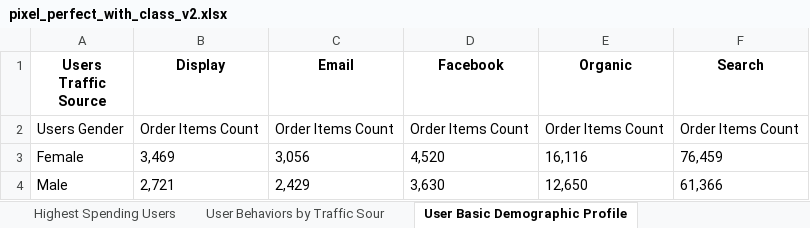
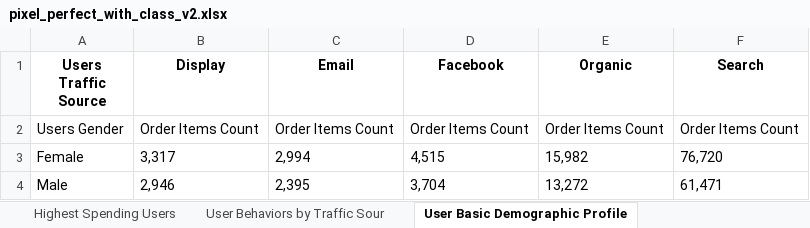
Before and after one commit to alex-christiansen/intrado-reporting, an Excel workbook: pixel_perfect_with_class_v2.xlsx, sheet User Basic Demographic Profile, drawn as a sheet; values as stored, in another font and other column widths than the file's, no borders; charts and pictures not drawn; the diff names each change by its address in the sheet, - before the commit and + after, or states it on an @@ line.

```diff
--- a/pixel_perfect_with_class_v2.xlsx (sheet User Basic Demographic Profile)
+++ b/pixel_perfect_with_class_v2.xlsx (sheet User Basic Demographic Profile)
-B3 (Display): 3,469
+B3 (Display): 3,317
-C3 (Email): 3,056
+C3 (Email): 2,994
-D3 (Facebook): 4,520
+D3 (Facebook): 4,515
-E3 (Organic): 16,116
+E3 (Organic): 15,982
-F3 (Search): 76,459
+F3 (Search): 76,720
-B4 (Display): 2,721
+B4 (Display): 2,946
-C4 (Email): 2,429
+C4 (Email): 2,395
-D4 (Facebook): 3,630
+D4 (Facebook): 3,704
-E4 (Organic): 12,650
+E4 (Organic): 13,272
-F4 (Search): 61,366
+F4 (Search): 61,471
```
Also changed, not shown: sheet Highest Spending Users, sheet Orders by Day and Category, sheet Percent of Cohort Still Active, sheet Most Viewed Brands Online, sheet Total Sales, Year over Year, sheet Website Visit Volume vs Conver, 3 more sheets, charts or pictures, 1 other file.
